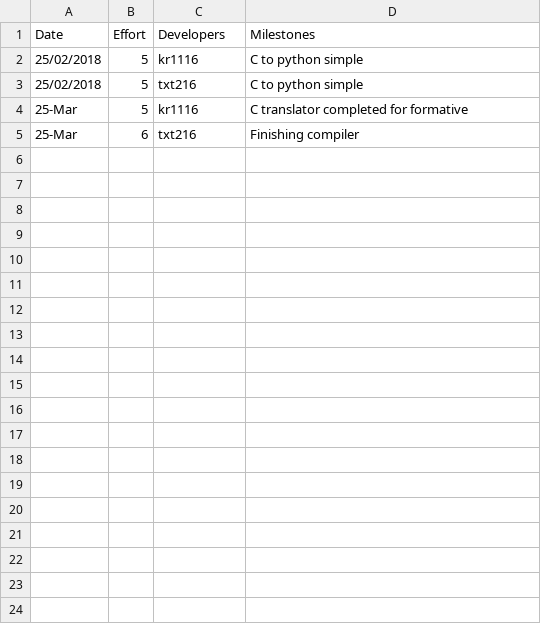
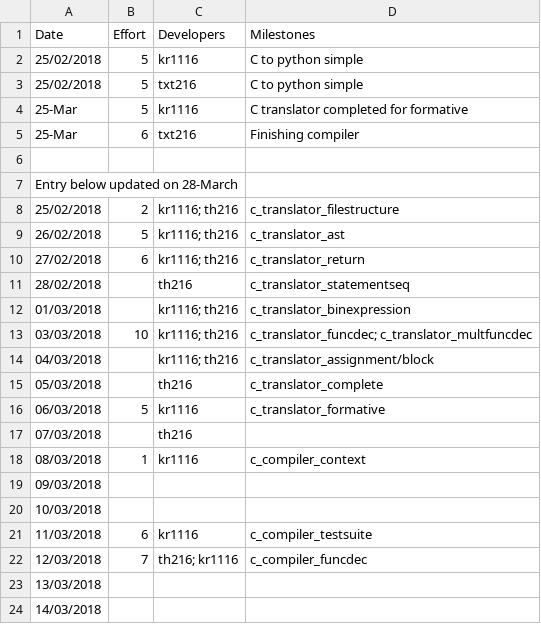
Before and after one commit to t-tht/MIPS1-Compiler, a CSV file: management/effort-log.csv, drawn as a sheet; only a part is shown; the diff covers the shown part only; the diff names each change by its address in the sheet, - before the commit and + after, or states it on an @@ line.

```diff
--- a/management/effort-log.csv
+++ b/management/effort-log.csv
+row 6: (empty)
+row 7: Entry below updated on 28-March
+row 8: 25/02/2018 | 2 | kr1116; th216 | c_translator_filestructure
+row 9: 26/02/2018 | 5 | kr1116; th216 | c_translator_ast
+row 10: 27/02/2018 | 6 | kr1116; th216 | c_translator_return
+row 11: 28/02/2018 |  | th216 | c_translator_statementseq
+row 12: 01/03/2018 |  | kr1116; th216 | c_translator_binexpression
+row 13: 03/03/2018 | 10 | kr1116; th216 | c_translator_funcdec; c_translator_multfuncdec
+row 14: 04/03/2018 |  | kr1116; th216 | c_translator_assignment/block
+row 15: 05/03/2018 |  | th216 | c_translator_complete
+row 16: 06/03/2018 | 5 | kr1116 | c_translator_formative
+row 17: 07/03/2018 |  | th216
+row 18: 08/03/2018 | 1 | kr1116 | c_compiler_context
+row 19: 09/03/2018
+row 20: 10/03/2018
+row 21: 11/03/2018 | 6 | kr1116 | c_compiler_testsuite
+row 22: 12/03/2018 | 7 | th216; kr1116 | c_compiler_funcdec
+row 23: 13/03/2018
+row 24: 14/03/2018
```
Also changed, not shown: 14 added rows elsewhere in this file, management/milestones.csv, management/schedule.csv.
